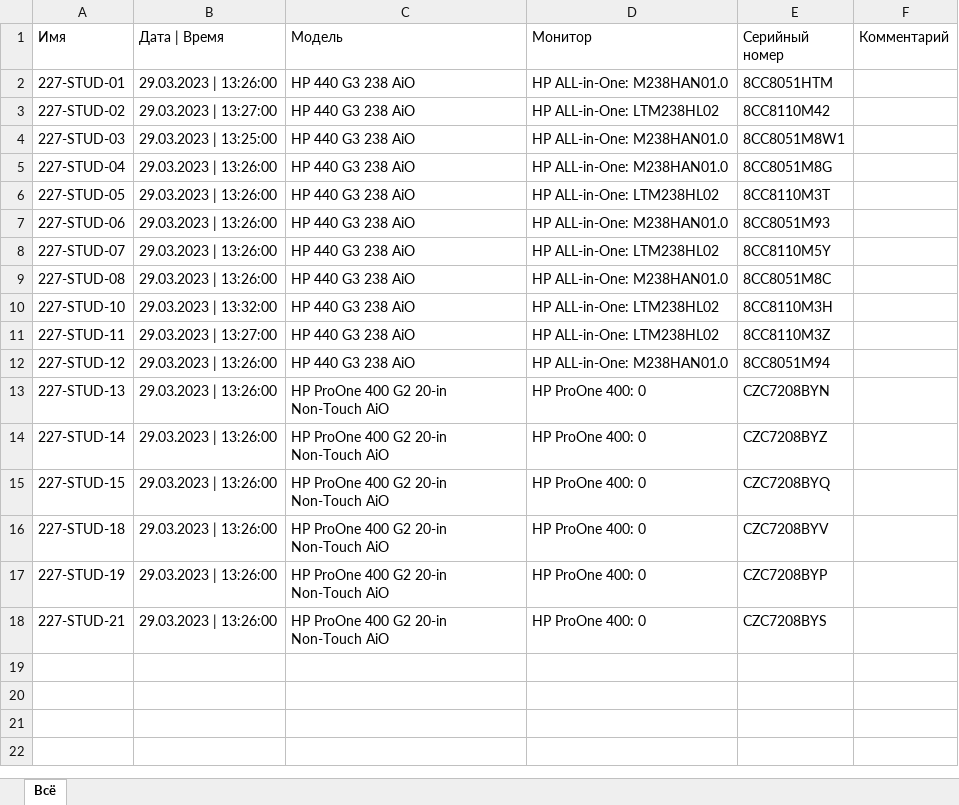
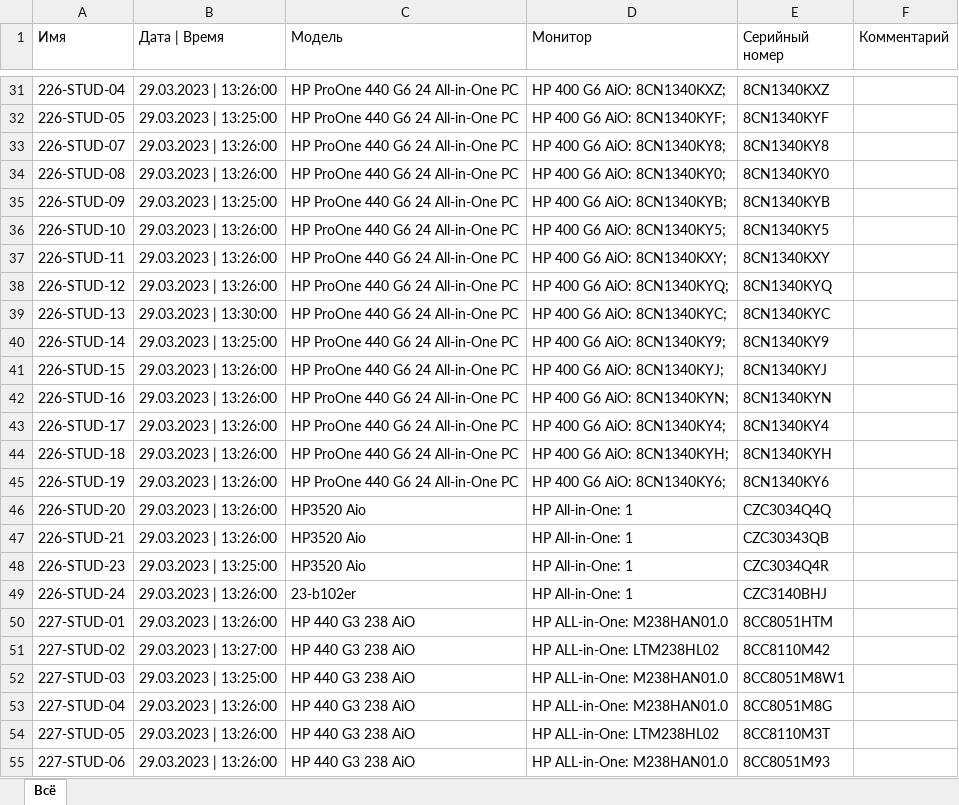
Before and after one commit to bob0kaaa/nodejs, an Excel workbook: Excel/DB_Table.xlsx, sheet Всё, drawn as a sheet; only a part is shown, gaps mark what is left out; the shorter side is filled out with more unchanged rows; values as stored, in another font and other column widths than the file's, no borders; the diff covers the shown part only; the diff names each change by its address in the sheet, - before the commit and + after, or states it on an @@ line.

```diff
--- a/Excel/DB_Table.xlsx (sheet Всё)
+++ b/Excel/DB_Table.xlsx (sheet Всё)
+row 31: 226-STUD-04 | 29.03.2023 | 13:26:00 | HP ProOne 440 G6 24 All-in-One PC | HP 400 G6 AiO: 8CN1340KXZ; | 8CN1340KXZ
+row 32: 226-STUD-05 | 29.03.2023 | 13:25:00 | HP ProOne 440 G6 24 All-in-One PC | HP 400 G6 AiO: 8CN1340KYF; | 8CN1340KYF
+row 33: 226-STUD-07 | 29.03.2023 | 13:26:00 | HP ProOne 440 G6 24 All-in-One PC | HP 400 G6 AiO: 8CN1340KY8; | 8CN1340KY8
+row 34: 226-STUD-08 | 29.03.2023 | 13:26:00 | HP ProOne 440 G6 24 All-in-One PC | HP 400 G6 AiO: 8CN1340KY0; | 8CN1340KY0
+row 35: 226-STUD-09 | 29.03.2023 | 13:25:00 | HP ProOne 440 G6 24 All-in-One PC | HP 400 G6 AiO: 8CN1340KYB; | 8CN1340KYB
+row 36: 226-STUD-10 | 29.03.2023 | 13:26:00 | HP ProOne 440 G6 24 All-in-One PC | HP 400 G6 AiO: 8CN1340KY5; | 8CN1340KY5
+row 37: 226-STUD-11 | 29.03.2023 | 13:26:00 | HP ProOne 440 G6 24 All-in-One PC | HP 400 G6 AiO: 8CN1340KXY; | 8CN1340KXY
+row 38: 226-STUD-12 | 29.03.2023 | 13:26:00 | HP ProOne 440 G6 24 All-in-One PC | HP 400 G6 AiO: 8CN1340KYQ; | 8CN1340KYQ
+row 39: 226-STUD-13 | 29.03.2023 | 13:30:00 | HP ProOne 440 G6 24 All-in-One PC | HP 400 G6 AiO: 8CN1340KYC; | 8CN1340KYC
+row 40: 226-STUD-14 | 29.03.2023 | 13:25:00 | HP ProOne 440 G6 24 All-in-One PC | HP 400 G6 AiO: 8CN1340KY9; | 8CN1340KY9
+row 41: 226-STUD-15 | 29.03.2023 | 13:26:00 | HP ProOne 440 G6 24 All-in-One PC | HP 400 G6 AiO: 8CN1340KYJ; | 8CN1340KYJ
+row 42: 226-STUD-16 | 29.03.2023 | 13:26:00 | HP ProOne 440 G6 24 All-in-One PC | HP 400 G6 AiO: 8CN1340KYN; | 8CN1340KYN
+row 43: 226-STUD-17 | 29.03.2023 | 13:26:00 | HP ProOne 440 G6 24 All-in-One PC | HP 400 G6 AiO: 8CN1340KY4; | 8CN1340KY4
+row 44: 226-STUD-18 | 29.03.2023 | 13:26:00 | HP ProOne 440 G6 24 All-in-One PC | HP 400 G6 AiO: 8CN1340KYH; | 8CN1340KYH
+row 45: 226-STUD-19 | 29.03.2023 | 13:26:00 | HP ProOne 440 G6 24 All-in-One PC | HP 400 G6 AiO: 8CN1340KY6; | 8CN1340KY6
+row 46: 226-STUD-20 | 29.03.2023 | 13:26:00 | HP3520 Aio | HP All-in-One: 1 | CZC3034Q4Q
+row 47: 226-STUD-21 | 29.03.2023 | 13:26:00 | HP3520 Aio | HP All-in-One: 1 | CZC30343QB
+row 48: 226-STUD-23 | 29.03.2023 | 13:25:00 | HP3520 Aio | HP All-in-One: 1 | CZC3034Q4R
+row 49: 226-STUD-24 | 29.03.2023 | 13:26:00 | 23-b102er | HP All-in-One: 1 | CZC3140BHJ
```
Also changed, not shown: 50 added rows elsewhere in this sheet, 1 other file.
